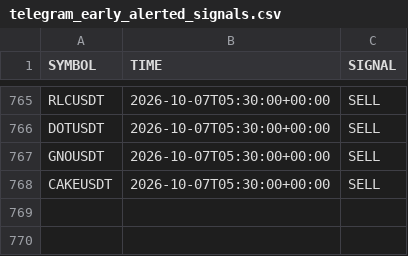
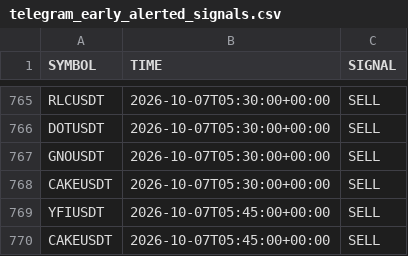
Before and after one commit to jharajesh1210/crypto-early-scanner, a CSV file: telegram_early_alerted_signals.csv, drawn as a sheet; only a part is shown, gaps mark what is left out; the diff names each change by its address in the sheet, - before the commit and + after, or states it on an @@ line.

```diff
--- a/telegram_early_alerted_signals.csv
+++ b/telegram_early_alerted_signals.csv
+row 769: YFIUSDT | 2026-10-07T05:45:00+00:00 | SELL
+row 770: CAKEUSDT | 2026-10-07T05:45:00+00:00 | SELL
```
Also changed, not shown: crypto_5m_signals.csv.
